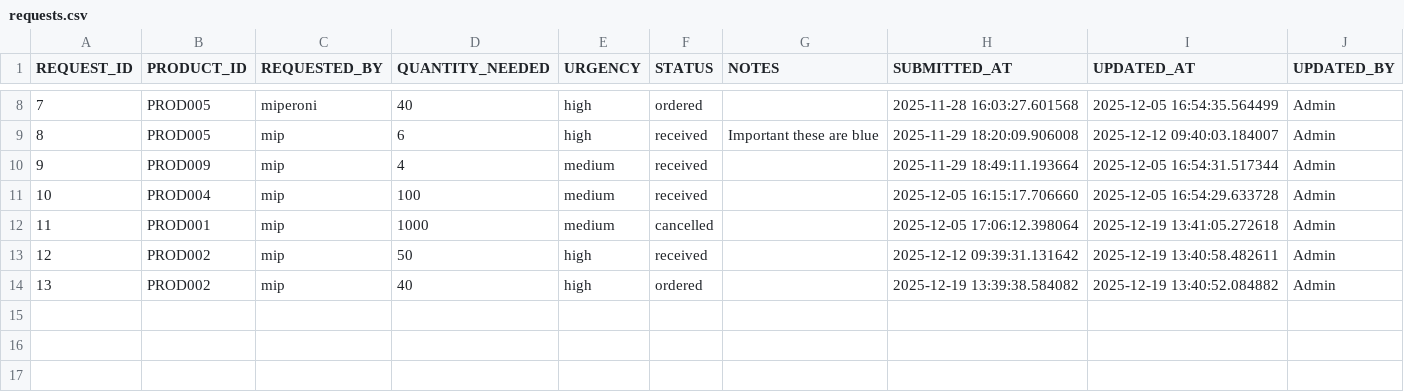
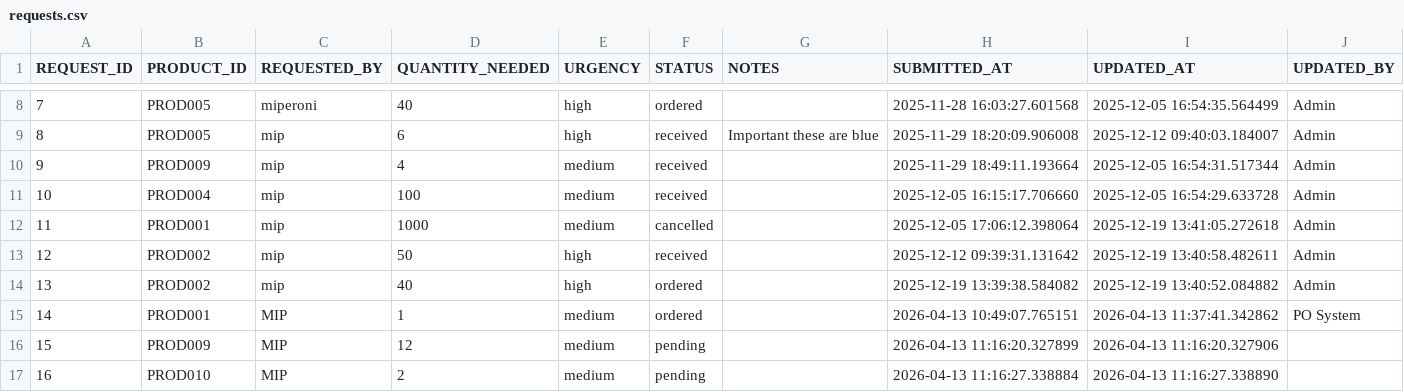
Before and after one commit to mipdevaccount/inventoryos, a CSV file: backend/data/requests.csv, drawn as a sheet; only a part is shown, gaps mark what is left out; the diff names each change by its address in the sheet, - before the commit and + after, or states it on an @@ line.

```diff
--- a/backend/data/requests.csv
+++ b/backend/data/requests.csv
+row 15: 14 | PROD001 | MIP | 1 | medium | ordered |  | 2026-04-13 10:49:07.765151 | 2026-04-13 11:37:41.342862 | PO System
+row 16: 15 | PROD009 | MIP | 12 | medium | pending |  | 2026-04-13 11:16:20.327899 | 2026-04-13 11:16:20.327906
+row 17: 16 | PROD010 | MIP | 2 | medium | pending |  | 2026-04-13 11:16:27.338884 | 2026-04-13 11:16:27.338890
```
Also changed, not shown: backend/data/bom.csv, backend/data/po_items.csv, 19 other files.
